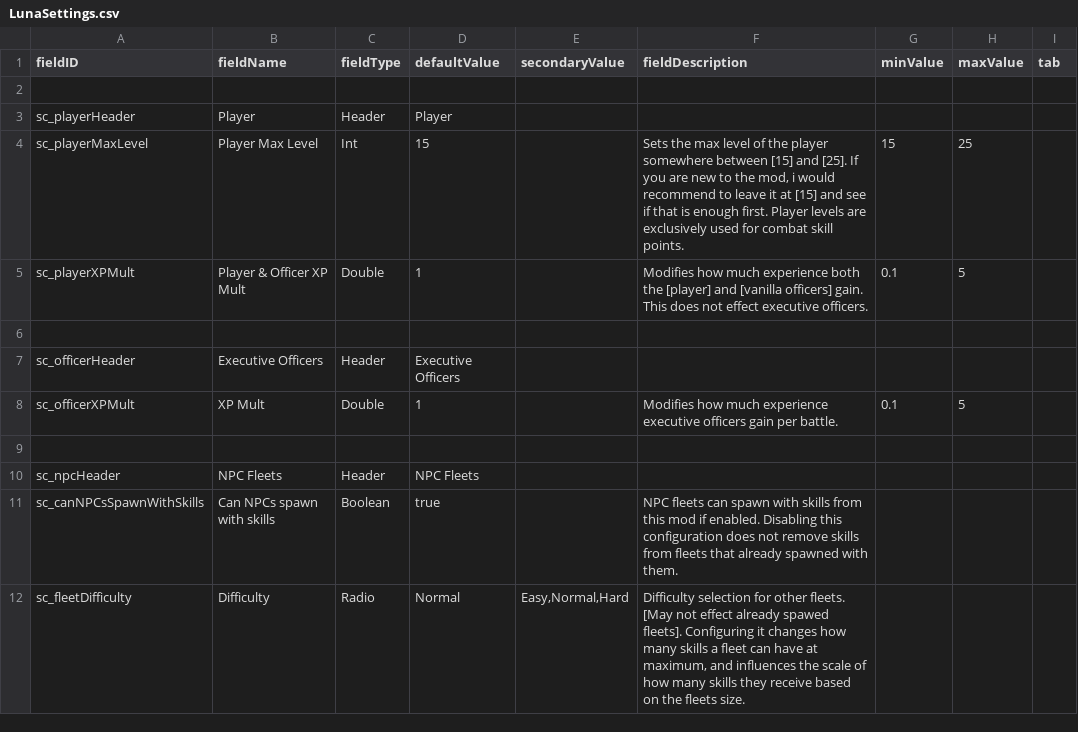
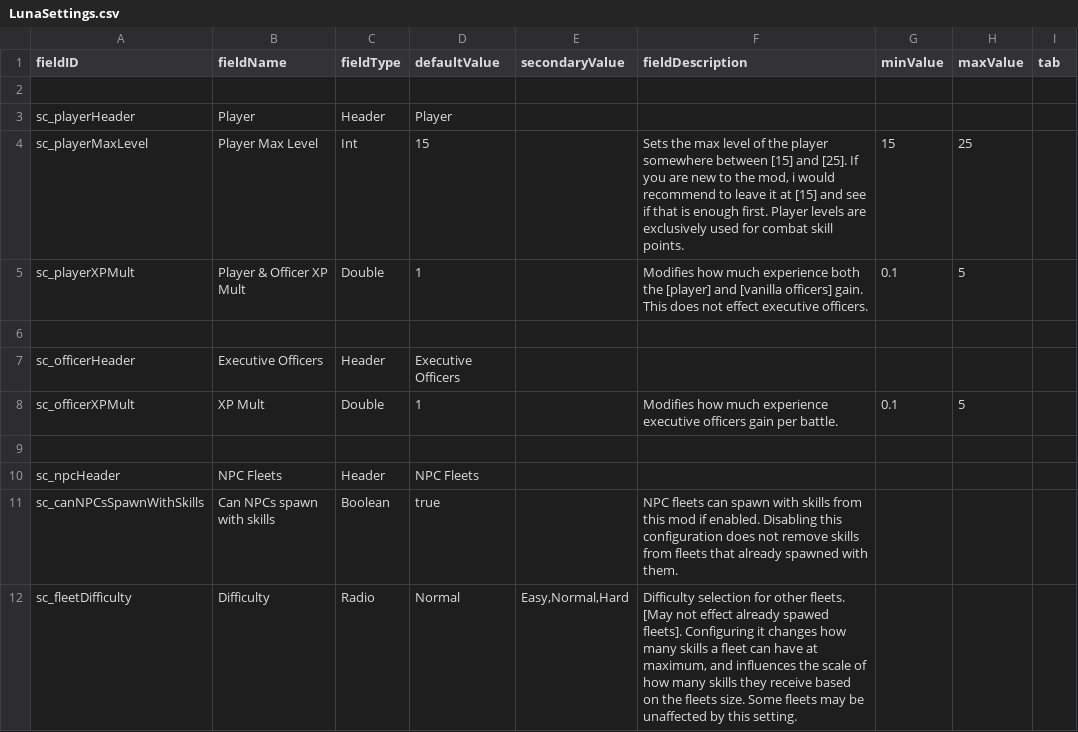
Before and after one commit to Lukas22041/SecondInCommand, a CSV file: data/config/LunaSettings.csv, drawn as a sheet.

```diff
--- a/data/config/LunaSettings.csv
+++ b/data/config/LunaSettings.csv
@@ -11,2 +11,2 @@ sc_npcHeader,NPC Fleets,Header,NPC Fleets,,,,,
 sc_canNPCsSpawnWithSkills,Can NPCs spawn with skills,Boolean,true,,NPC fleets can spawn with skills from this mod if enabled. Disabling this configuration does not remove skills from fleets that already spawned with them.,,,
-sc_fleetDifficulty,Difficulty,Radio,Normal,"Easy,Normal,Hard","Difficulty selection for other fleets. [May not effect already spawed fleets]. Configuring it changes how many skills a fleet can have at maximum, and influences the scale of how many skills they receive based on the fleets size.",,,
+sc_fleetDifficulty,Difficulty,Radio,Normal,"Easy,Normal,Hard","Difficulty selection for other fleets. [May not effect already spawed fleets]. Configuring it changes how many skills a fleet can have at maximum, and influences the scale of how many skills they receive based on the fleets size. Some fleets may be unaffected by this setting.",,,
```
Also changed, not shown: data/config/secondInCommand/SCAptitudes.csv, data/config/secondInCommand/SCSkills.csv, 26 other files.
